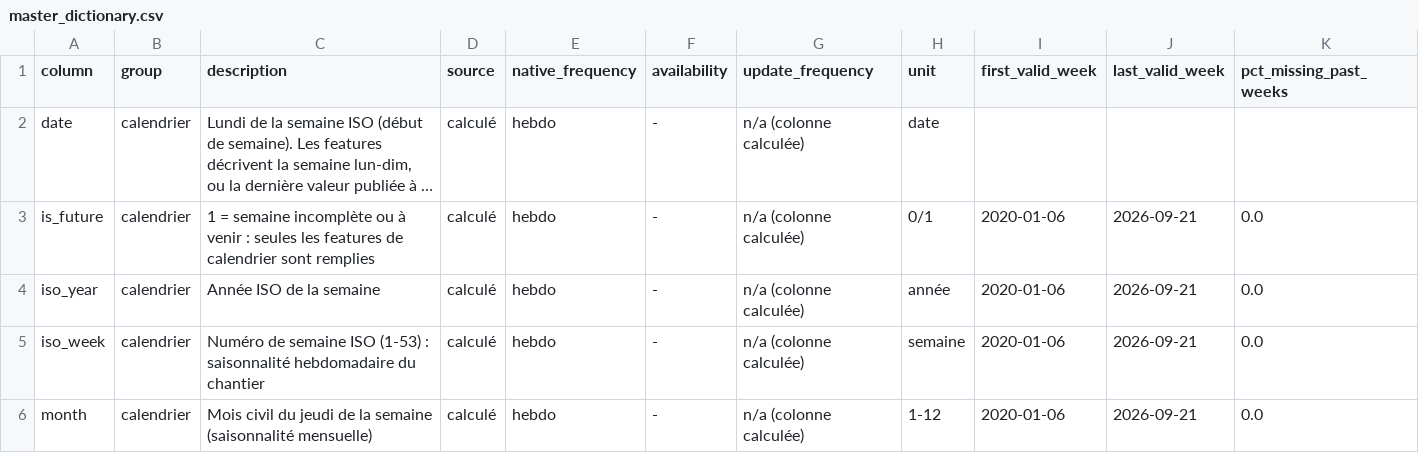
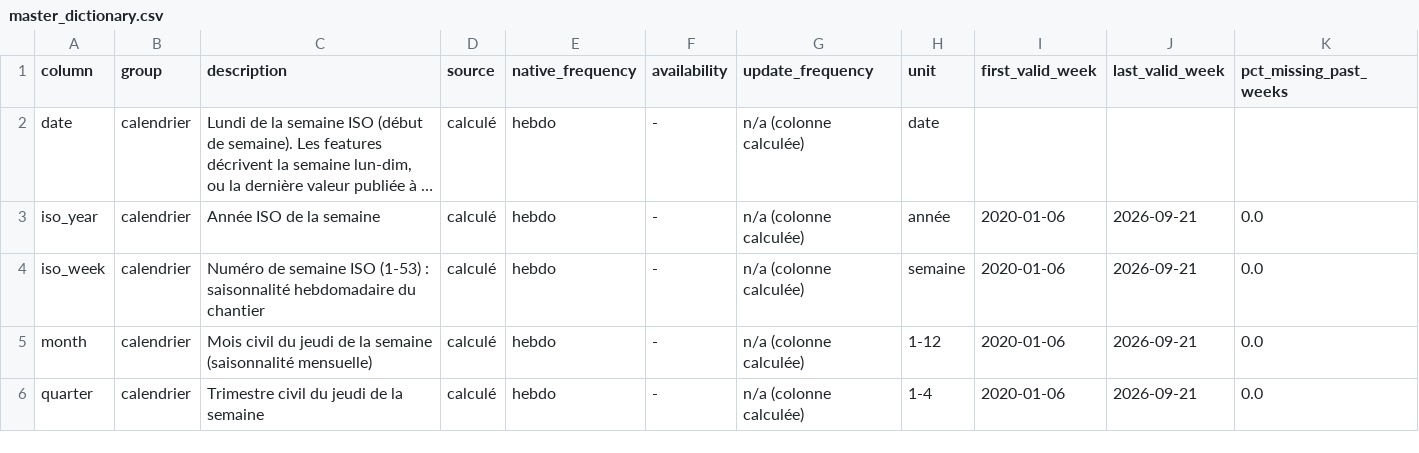
Before and after one commit to Dyumes/flexsis, a CSV file: data/master_dictionary.csv, drawn as a sheet; only a part is shown; the shorter side is filled out with more unchanged rows; long unchanged cells end in …; the diff names each change by its address in the sheet, - before the commit and + after, or states it on an @@ line.

```diff
--- a/data/master_dictionary.csv
+++ b/data/master_dictionary.csv
-row 3: is_future | calendrier | 1 = semaine incomplète ou à venir : seules les features de calendrier sont remplies | calculé | hebdo | - | n/a (colonne calculée) | 0/1 | 2020-01-06 | 2026-09-21 | 0.0
```
Also changed, not shown: data/master_weekly.csv, 3 other files.
